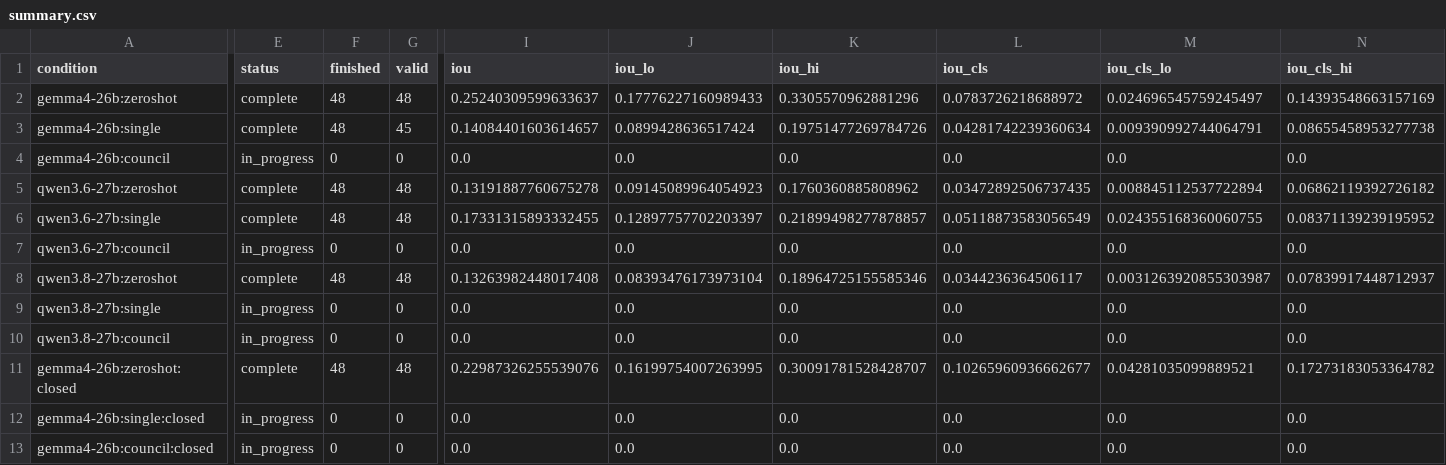
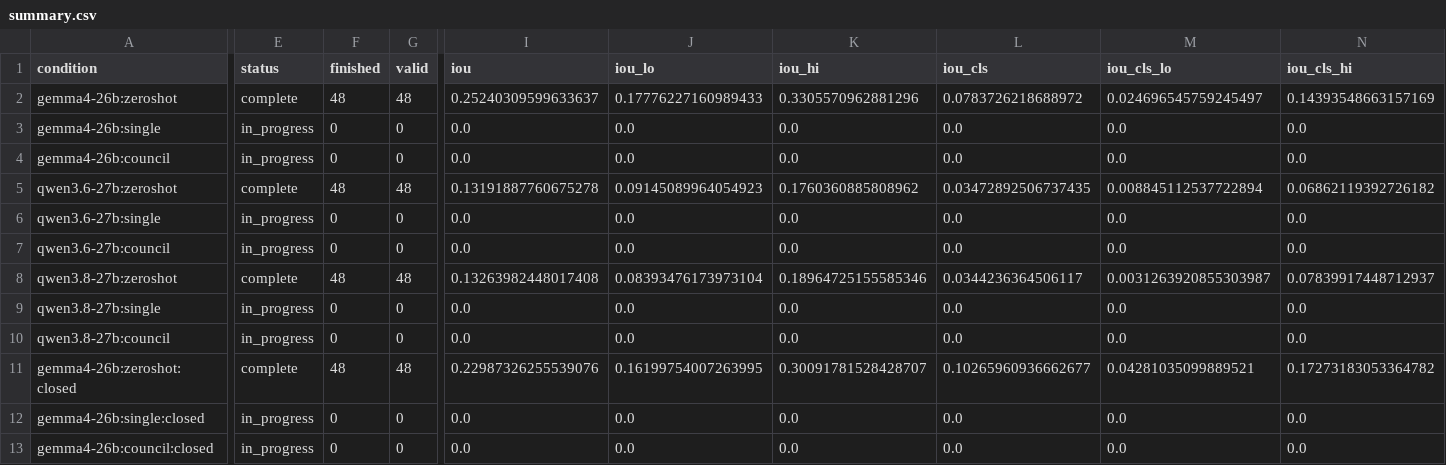
Before and after one commit to CodeWracker/AgentXray, a CSV file: analysis/exp2/summary.csv, drawn as a sheet; only a part is shown, gaps mark what is left out; the diff covers the shown part only; the diff names each change by its address in the sheet, - before the commit and + after, or states it on an @@ line.

```diff
--- a/analysis/exp2/summary.csv
+++ b/analysis/exp2/summary.csv
-E3 (status): complete
+E3 (status): in_progress
-F3 (finished): 48
+F3 (finished): 0
-G3 (valid): 45
+G3 (valid): 0
-I3 (iou): 0.14084401603614657
+I3 (iou): 0.0
-J3 (iou_lo): 0.0899428636517424
+J3 (iou_lo): 0.0
-K3 (iou_hi): 0.19751477269784726
+K3 (iou_hi): 0.0
-L3 (iou_cls): 0.04281742239360634
+L3 (iou_cls): 0.0
-M3 (iou_cls_lo): 0.009390992744064791
+M3 (iou_cls_lo): 0.0
-N3 (iou_cls_hi): 0.08655458953277738
+N3 (iou_cls_hi): 0.0
-E6 (status): complete
+E6 (status): in_progress
-F6 (finished): 48
+F6 (finished): 0
-G6 (valid): 48
+G6 (valid): 0
-I6 (iou): 0.17331315893332455
+I6 (iou): 0.0
-J6 (iou_lo): 0.12897757702203397
+J6 (iou_lo): 0.0
-K6 (iou_hi): 0.21899498277878857
+K6 (iou_hi): 0.0
-L6 (iou_cls): 0.05118873583056549
+L6 (iou_cls): 0.0
-M6 (iou_cls_lo): 0.024355168360060755
+M6 (iou_cls_lo): 0.0
-N6 (iou_cls_hi): 0.08371139239195952
+N6 (iou_cls_hi): 0.0
```
Also changed, not shown: 37 edited cells elsewhere in this file, analysis/exp1/oov_audit.csv, analysis/exp1/paired_differences.csv, 13 other files.
